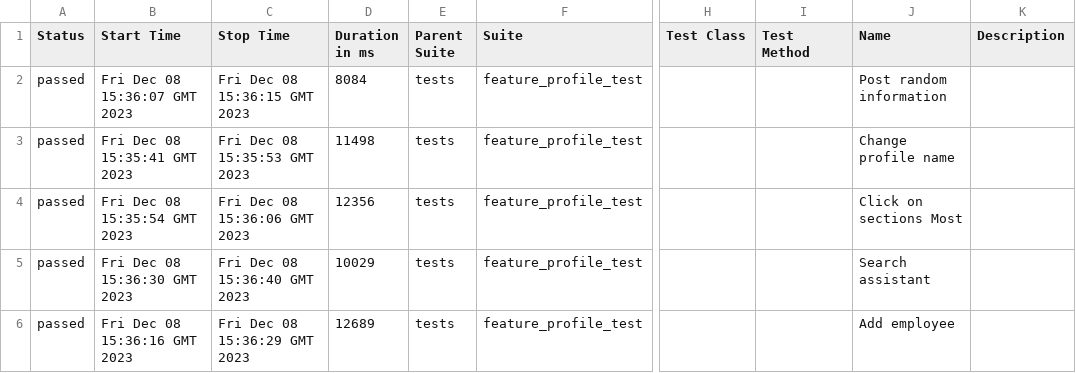
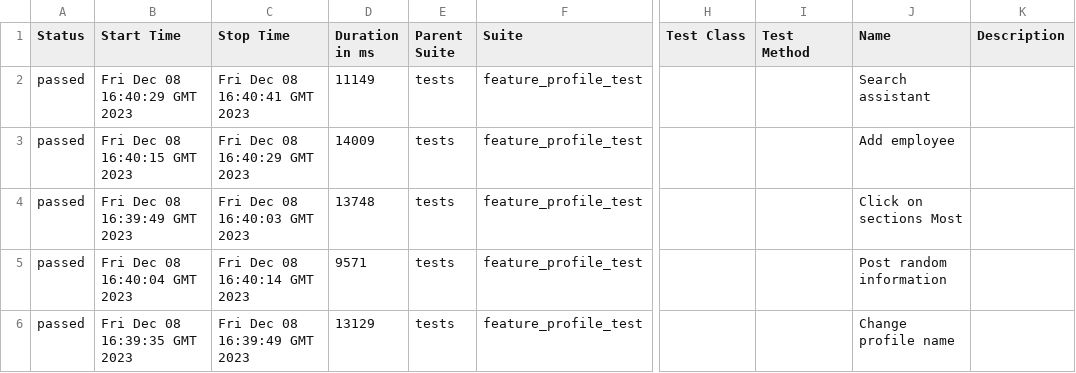
Before and after one commit to Roman1599/petrov-main, a CSV file: data/suites.csv, drawn as a sheet; only a part is shown, gaps mark what is left out; the diff names each change by its address in the sheet, - before the commit and + after, or states it on an @@ line.

```diff
--- a/data/suites.csv
+++ b/data/suites.csv
-B2 (Start Time): Fri Dec 08 15:36:07 GMT 2023
+B2 (Start Time): Fri Dec 08 16:40:29 GMT 2023
-C2 (Stop Time): Fri Dec 08 15:36:15 GMT 2023
+C2 (Stop Time): Fri Dec 08 16:40:41 GMT 2023
-D2 (Duration in ms): 8084
+D2 (Duration in ms): 11149
-J2 (Name): Post random information
+J2 (Name): Search assistant
-B3 (Start Time): Fri Dec 08 15:35:41 GMT 2023
+B3 (Start Time): Fri Dec 08 16:40:15 GMT 2023
-C3 (Stop Time): Fri Dec 08 15:35:53 GMT 2023
+C3 (Stop Time): Fri Dec 08 16:40:29 GMT 2023
-D3 (Duration in ms): 11498
+D3 (Duration in ms): 14009
-J3 (Name): Change profile name
+J3 (Name): Add employee
-B4 (Start Time): Fri Dec 08 15:35:54 GMT 2023
+B4 (Start Time): Fri Dec 08 16:39:49 GMT 2023
-C4 (Stop Time): Fri Dec 08 15:36:06 GMT 2023
+C4 (Stop Time): Fri Dec 08 16:40:03 GMT 2023
-D4 (Duration in ms): 12356
+D4 (Duration in ms): 13748
-B5 (Start Time): Fri Dec 08 15:36:30 GMT 2023
+B5 (Start Time): Fri Dec 08 16:40:04 GMT 2023
-C5 (Stop Time): Fri Dec 08 15:36:40 GMT 2023
+C5 (Stop Time): Fri Dec 08 16:40:14 GMT 2023
-D5 (Duration in ms): 10029
+D5 (Duration in ms): 9571
-J5 (Name): Search assistant
+J5 (Name): Post random information
-B6 (Start Time): Fri Dec 08 15:36:16 GMT 2023
+B6 (Start Time): Fri Dec 08 16:39:35 GMT 2023
-C6 (Stop Time): Fri Dec 08 15:36:29 GMT 2023
+C6 (Stop Time): Fri Dec 08 16:39:49 GMT 2023
-D6 (Duration in ms): 12689
+D6 (Duration in ms): 13129
-J6 (Name): Add employee
+J6 (Name): Change profile name
```
Also changed, not shown: 36 other files.
